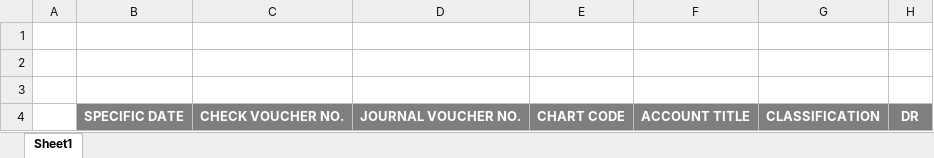
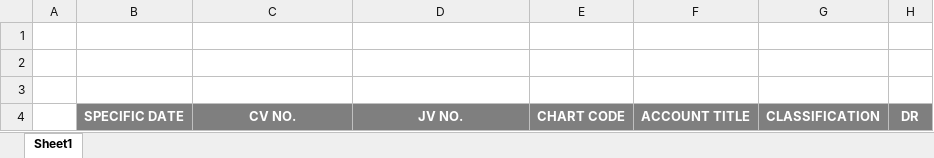
Before and after one commit to Cecilio13/Accounting_modified, an Excel workbook: public/extra/export_report/export_report_template_journal.xlsx, sheet Sheet1, drawn as a sheet; only a part is shown; values as stored, in another font and other column widths than the file's, no borders; the diff names each change by its address in the sheet, - before the commit and + after, or states it on an @@ line.

Commit message:
small adjustment in journal entry

```diff
--- a/public/extra/export_report/export_report_template_journal.xlsx (sheet Sheet1)
+++ b/public/extra/export_report/export_report_template_journal.xlsx (sheet Sheet1)
-C4: CHECK VOUCHER NO.
+C4: CV NO.
-D4: JOURNAL VOUCHER NO.
+D4: JV NO.
```
Also changed, not shown: 4 other files.
